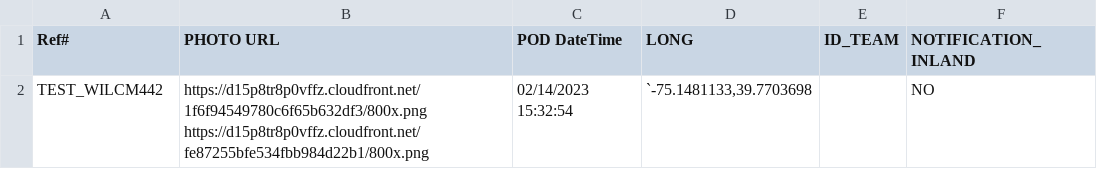
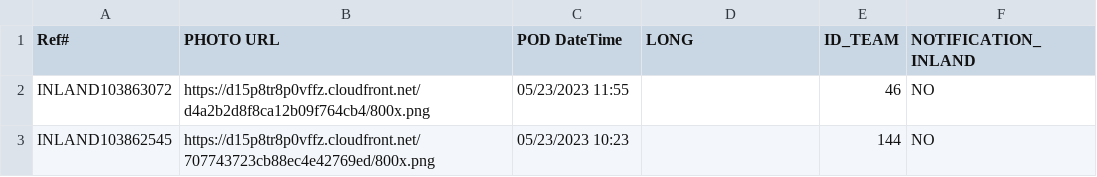
Before and after one commit to Synctruck/synctraq, a CSV file: public/file-import/delivery-photo.csv, drawn as a sheet; removed rows and columns are numbered as before the commit, all else as after; the diff names each change by its address in the sheet, - before the commit and + after, or states it on an @@ line.

Commit message:
import delivery: solo registrar una sola vez

```diff
--- a/public/file-import/delivery-photo.csv
+++ b/public/file-import/delivery-photo.csv
-row 2: TEST_WILCM442 | https://d15p8tr8p0vffz.cloudfront.net/1f6f94549780c6f65b632df3/800x.png https://d15p8tr8p0vffz.cloudfront.net/fe87255bfe534fbb984d22b1/800x.png | 02/14/2023 15:32:54 | `-75.1481133,39.7703698 |  | NO
+row 2: INLAND103863072 | https://d15p8tr8p0vffz.cloudfront.net/d4a2b2d8f8ca12b09f764cb4/800x.png | 05/23/2023 11:55 |  | 46 | NO
+row 3: INLAND103862545 | https://d15p8tr8p0vffz.cloudfront.net/707743723cb88ec4e42769ed/800x.png | 05/23/2023 10:23 |  | 144 | NO
```
Also changed, not shown: 1 other file.
